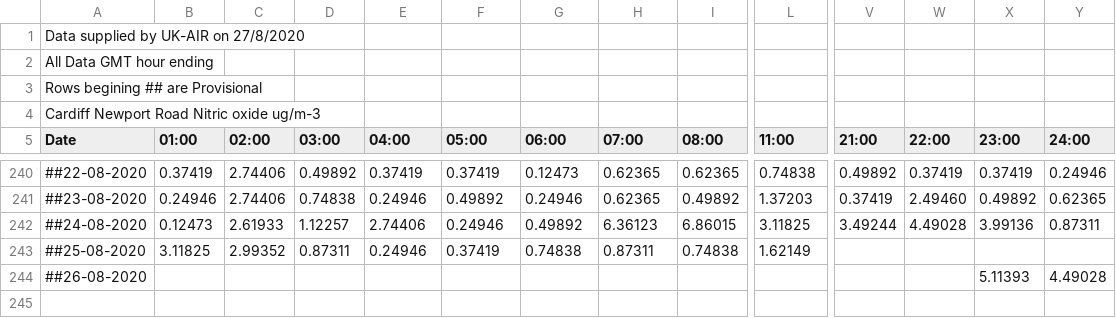
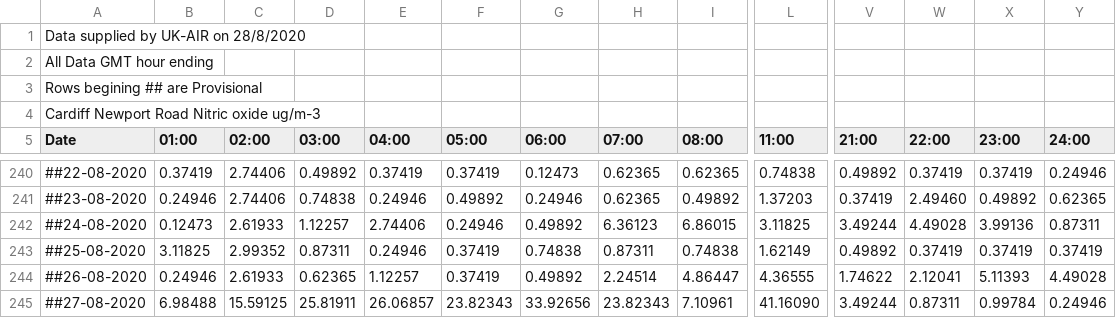
Before and after one commit to rvaughan/air-quality-data, a CSV file: cardiff_newport_road/CNPR_NO_2020.csv, drawn as a sheet; only a part is shown, gaps mark what is left out; rows hold the shown columns only; the diff covers the shown part only; the diff names each change by its address in the sheet, - before the commit and + after, or states it on an @@ line.

```diff
--- a/cardiff_newport_road/CNPR_NO_2020.csv
+++ b/cardiff_newport_road/CNPR_NO_2020.csv
-A1 (Date): Data supplied by UK-AIR on 27/8/2020
+A1 (Date): Data supplied by UK-AIR on 28/8/2020
-V243 (21:00): (empty)
+V243 (21:00): 0.49892
-W243 (22:00): (empty)
+W243 (22:00): 0.37419
-X243 (23:00): (empty)
+X243 (23:00): 0.37419
-Y243 (24:00): (empty)
+Y243 (24:00): 0.37419
-B244 (01:00): (empty)
+B244 (01:00): 0.24946
-C244 (02:00): (empty)
+C244 (02:00): 2.61933
-D244 (03:00): (empty)
+D244 (03:00): 0.62365
-E244 (04:00): (empty)
+E244 (04:00): 1.12257
-F244 (05:00): (empty)
+F244 (05:00): 0.37419
-G244 (06:00): (empty)
+G244 (06:00): 0.49892
-H244 (07:00): (empty)
+H244 (07:00): 2.24514
-I244 (08:00): (empty)
+I244 (08:00): 4.86447
-L244 (11:00): (empty)
+L244 (11:00): 4.36555
-V244 (21:00): (empty)
+V244 (21:00): 1.74622
-W244 (22:00): (empty)
+W244 (22:00): 2.12041
+row 245: ##27-08-2020 | 6.98488 | 15.59125 | 25.81911 | 26.06857 | 23.82343 | 33.92656 | 23.82343 | 7.10961 | 41.16090 | 3.49244 | 0.87311 | 0.99784 | 0.24946
```
Also changed, not shown: 9 edited cells elsewhere in this file.
